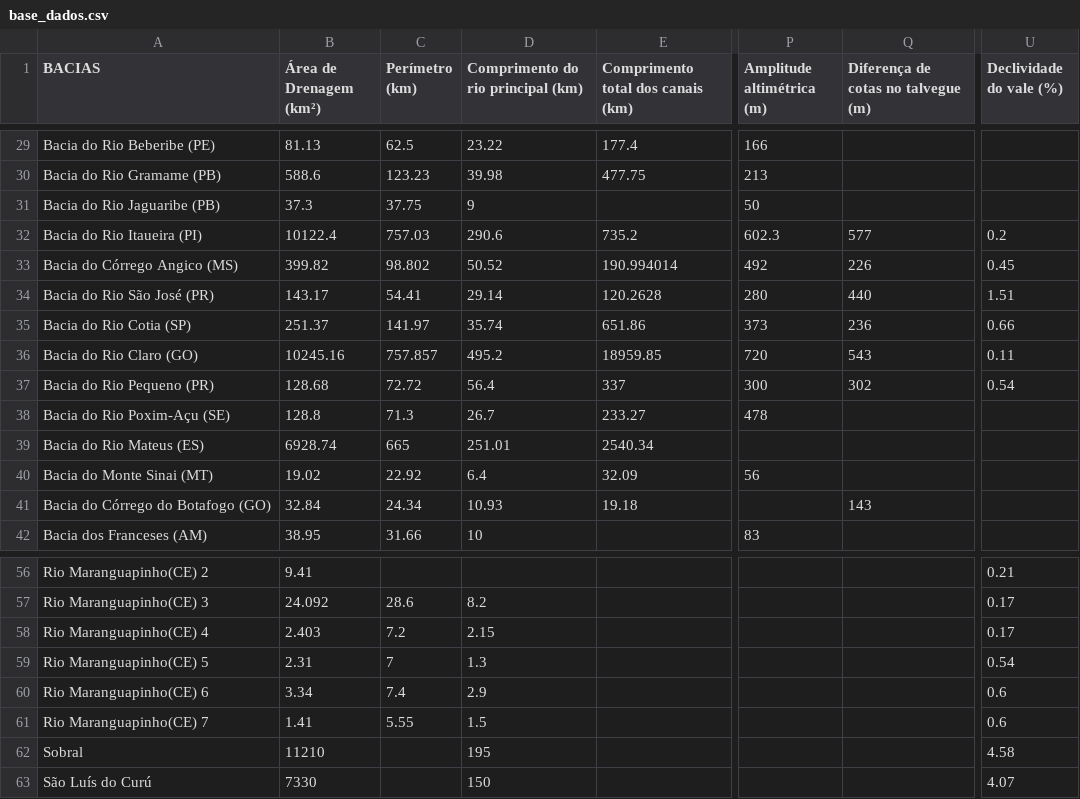
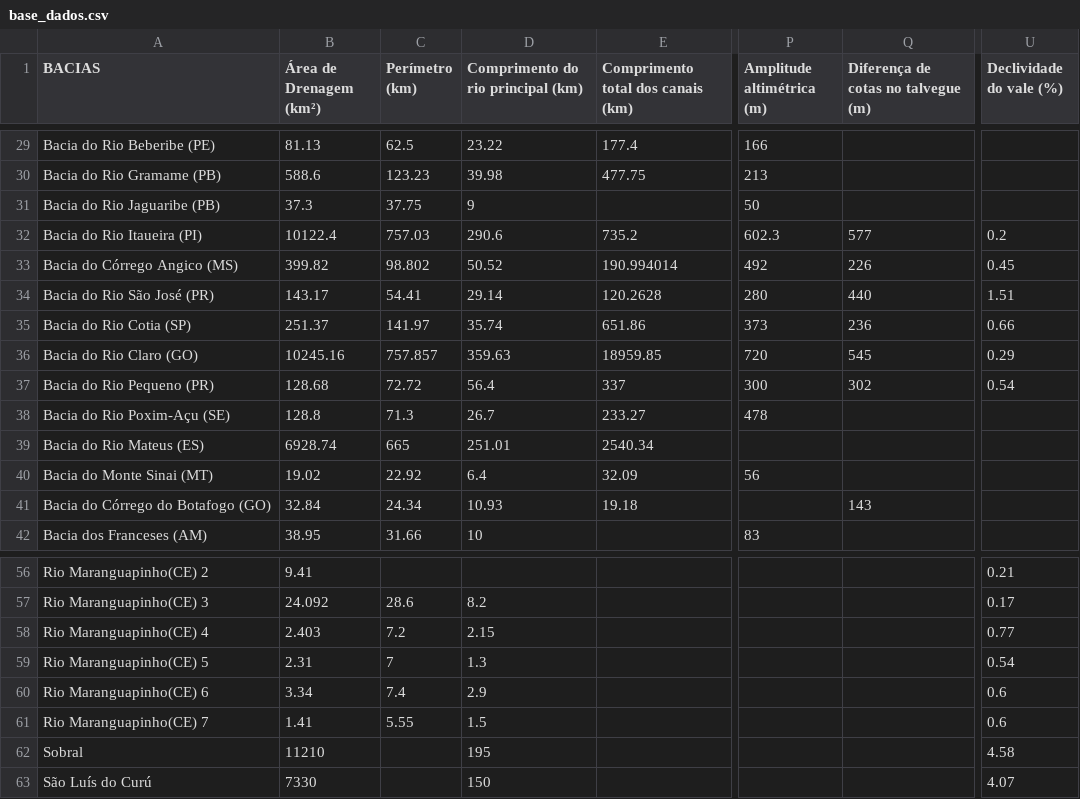
Before and after one commit to duartejr/analise_tc_hidro_posdeha, a CSV file: base_dados.csv, drawn as a sheet; only a part is shown, gaps mark what is left out; the diff names each change by its address in the sheet, - before the commit and + after, or states it on an @@ line.

Commit message:
update base de dados

```diff
--- a/base_dados.csv
+++ b/base_dados.csv
-D36: 495.2
+D36: 359.63
-Q36: 543
+Q36: 545
-U36 (Declividade do vale (%)): 0.11
+U36 (Declividade do vale (%)): 0.29
-U58 (Declividade do vale (%)): 0.17
+U58 (Declividade do vale (%)): 0.77
```
Also changed, not shown: tempo_concentracao.csv, 2 other files.
